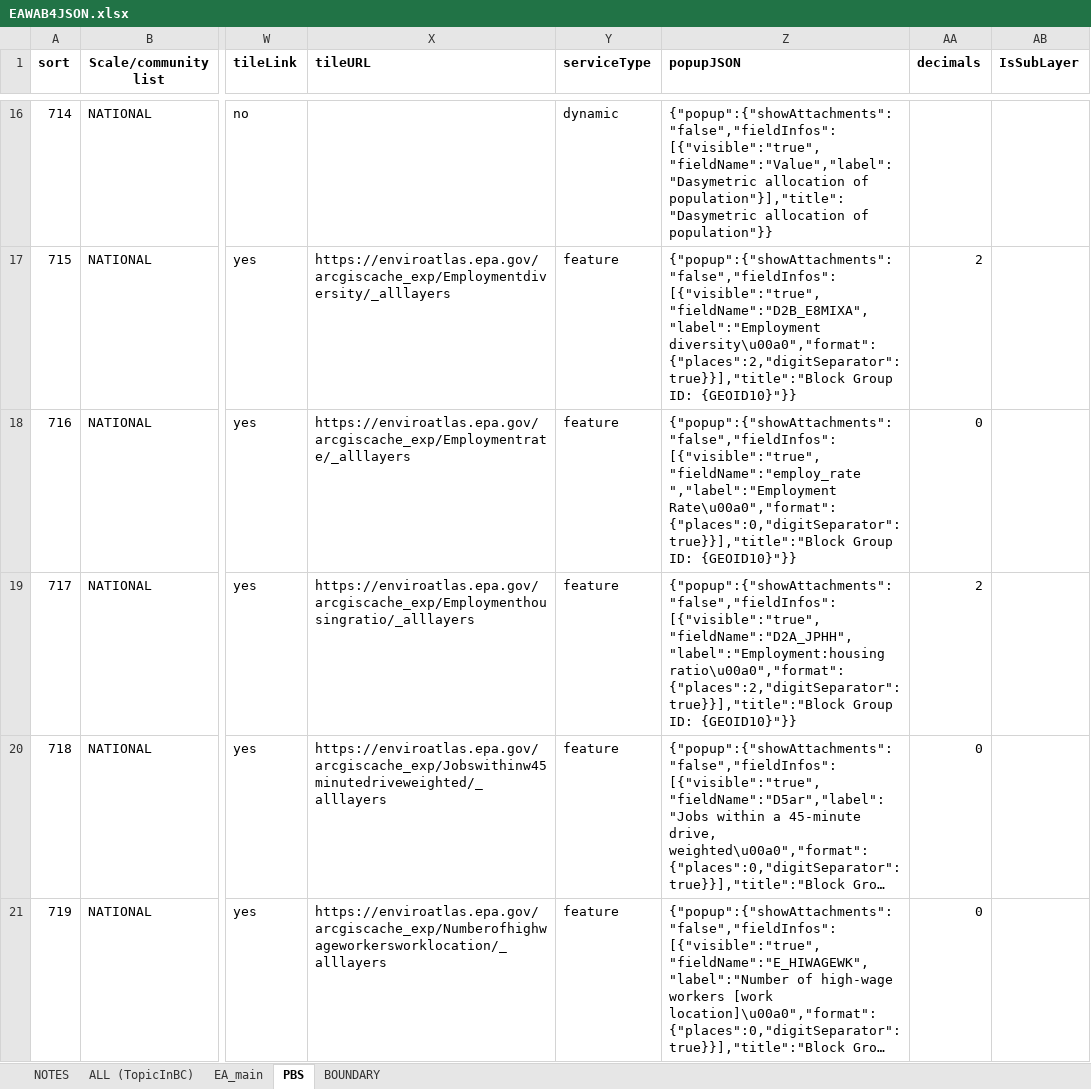
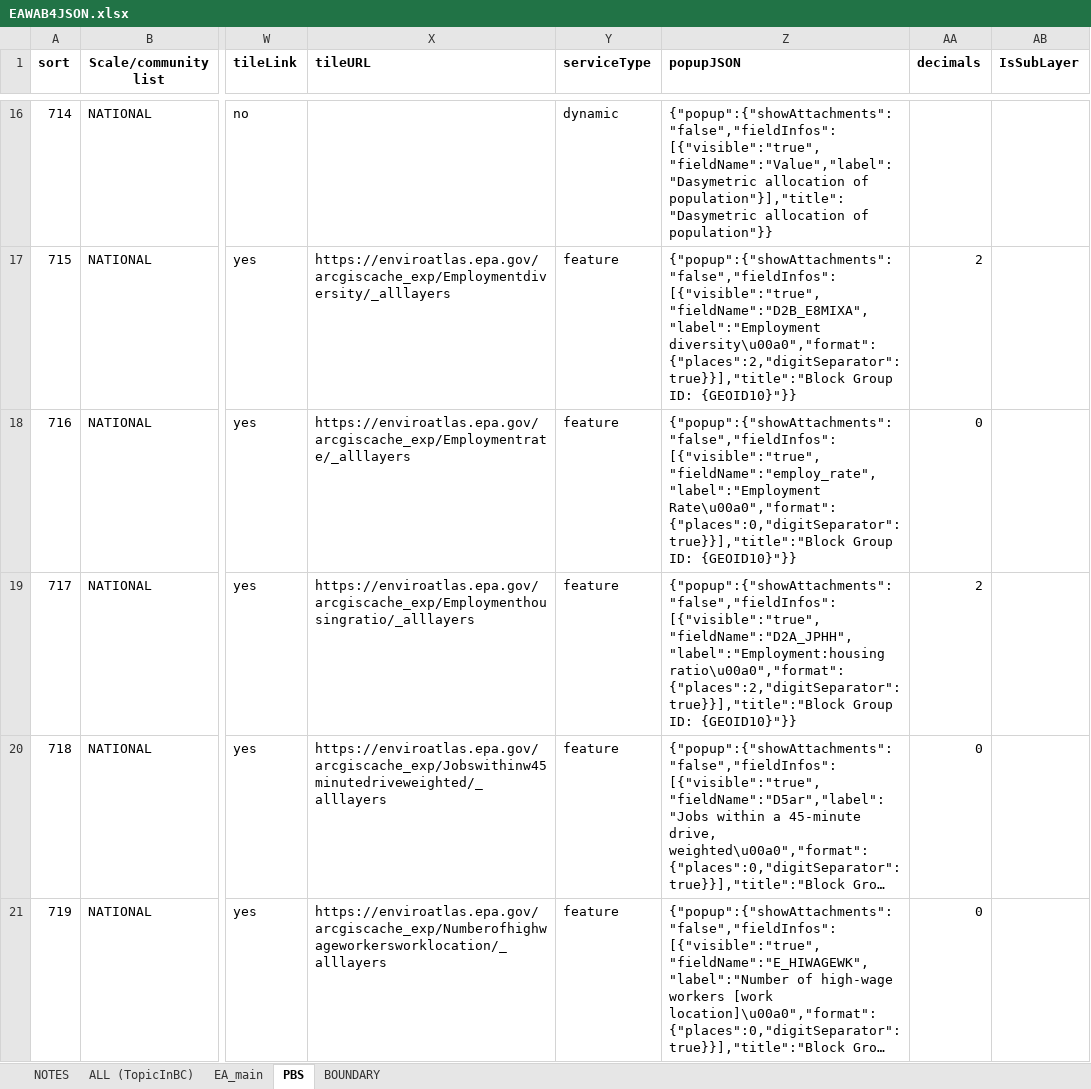
Before and after one commit to USEPA/EnviroAtlas_JSApp, an Excel workbook: scripts/EAWAB4JSON.xlsx, sheet PBS, drawn as a sheet; only a part is shown, gaps mark what is left out; long unchanged cells end in …; values as stored, in another font and other column widths than the file's, no borders; the diff names each change by its address in the sheet, - before the commit and + after, or states it on an @@ line.

Commit message:
popup fixes

```diff
--- a/scripts/EAWAB4JSON.xlsx (sheet PBS)
+++ b/scripts/EAWAB4JSON.xlsx (sheet PBS)
-Z18 (popupJSON): {"popup":{"showAttachments":"false","fieldInfos":[{"visible":"true","fieldName":"employ_rate ","label":"Employment Rate\u00a0","format":{"places":0,"digitSeparator":true}}],"title":"Block Group…
+Z18 (popupJSON): {"popup":{"showAttachments":"false","fieldInfos":[{"visible":"true","fieldName":"employ_rate","label":"Employment Rate\u00a0","format":{"places":0,"digitSeparator":true}}],"title":"Block Group…
```
Also changed, not shown: sheet ALL (TopicInBC), sheet EA_main, 6 other files.
